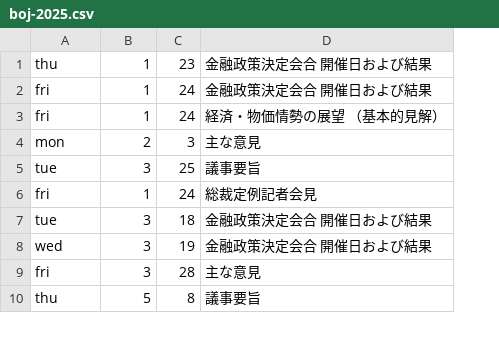
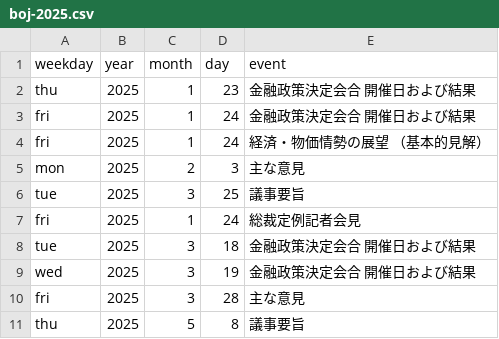
Before and after one commit to ahirukoputa/FinancialMarketSchedule, a CSV file: boj-2025.csv, drawn as a sheet; only a part is shown; addresses are those after the commit; the diff names each change by its address in the sheet, - before the commit and + after, or states it on an @@ line.

```diff
--- a/boj-2025.csv
+++ b/boj-2025.csv
+column B, rows 2-11: all 2025
+row 1: weekday | year | month | day | event
```
Also changed, not shown: cpe-2025.csv, cpi-2025.csv, 6 other files.
